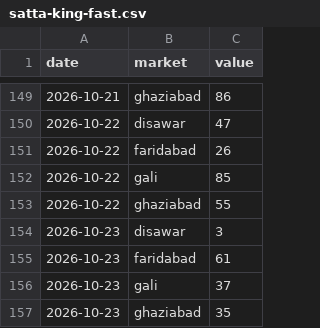
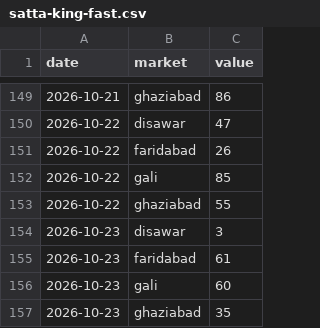
Before and after one commit to vaibhavkumar-WPDEV/predict-satta, a CSV file: data/raw/satta-king-fast.csv, drawn as a sheet; only a part is shown, gaps mark what is left out.

```diff
--- a/data/raw/satta-king-fast.csv
+++ b/data/raw/satta-king-fast.csv
@@ -155,3 +155,3 @@ date,market,value
 2026-10-23,faridabad,61
-2026-10-23,gali,37
+2026-10-23,gali,60
 2026-10-23,ghaziabad,35
```
Also changed, not shown: 4 other files.
